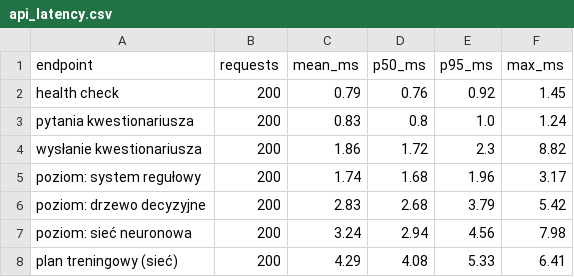
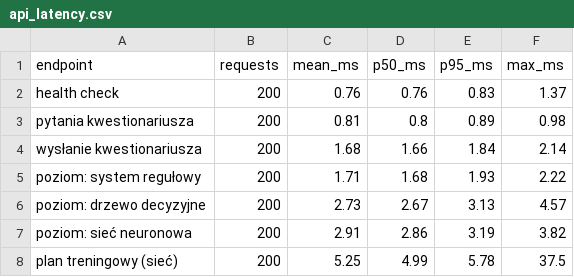
Before and after one commit to PIwaszkiewicz/fitness_ai, a CSV file: docs/experiments/api_latency.csv, drawn as a sheet.

```diff
--- a/docs/experiments/api_latency.csv
+++ b/docs/experiments/api_latency.csv
@@ -1,8 +1,8 @@
 endpoint,requests,mean_ms,p50_ms,p95_ms,max_ms
-health check,200,0.79,0.76,0.92,1.45
-pytania kwestionariusza,200,0.83,0.8,1.0,1.24
-wysłanie kwestionariusza,200,1.86,1.72,2.3,8.82
-poziom: system regułowy,200,1.74,1.68,1.96,3.17
-poziom: drzewo decyzyjne,200,2.83,2.68,3.79,5.42
-poziom: sieć neuronowa,200,3.24,2.94,4.56,7.98
-plan treningowy (sieć),200,4.29,4.08,5.33,6.41
+health check,200,0.76,0.76,0.83,1.37
+pytania kwestionariusza,200,0.81,0.8,0.89,0.98
+wysłanie kwestionariusza,200,1.68,1.66,1.84,2.14
+poziom: system regułowy,200,1.71,1.68,1.93,2.22
+poziom: drzewo decyzyjne,200,2.73,2.67,3.13,4.57
+poziom: sieć neuronowa,200,2.91,2.86,3.19,3.82
+plan treningowy (sieć),200,5.25,4.99,5.78,37.5
```
Also changed, not shown: docs/experiments/contraindications_per_limitation.csv, docs/experiments/plan_quality.csv, 5 other files.
